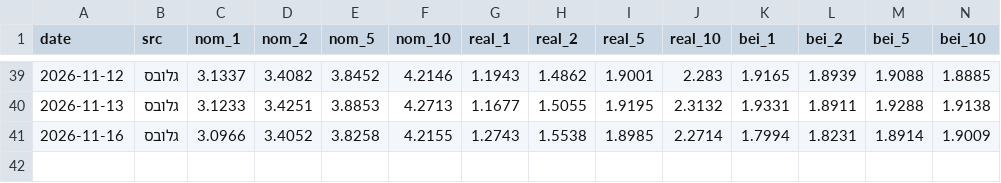
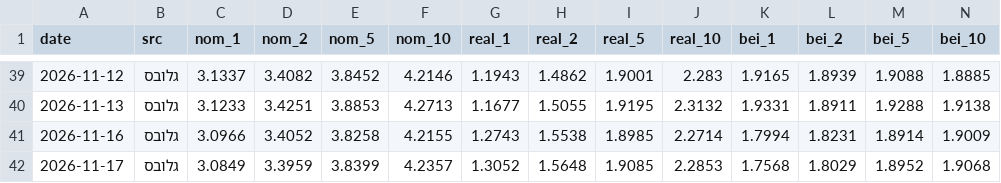
Before and after one commit to yovav81/corp-market-data, a CSV file: data/gov/curves_history.csv, drawn as a sheet; only a part is shown, gaps mark what is left out; the diff names each change by its address in the sheet, - before the commit and + after, or states it on an @@ line.

```diff
--- a/data/gov/curves_history.csv
+++ b/data/gov/curves_history.csv
+row 42: 2026-11-17 | גלובס | 3.0849 | 3.3959 | 3.8399 | 4.2357 | 1.3052 | 1.5648 | 1.9085 | 2.2853 | 1.7568 | 1.8029 | 1.8952 | 1.9068
```
Also changed, not shown: data/gov/bond_history.csv, data/gov/decisions_history.csv, 27 other files.
